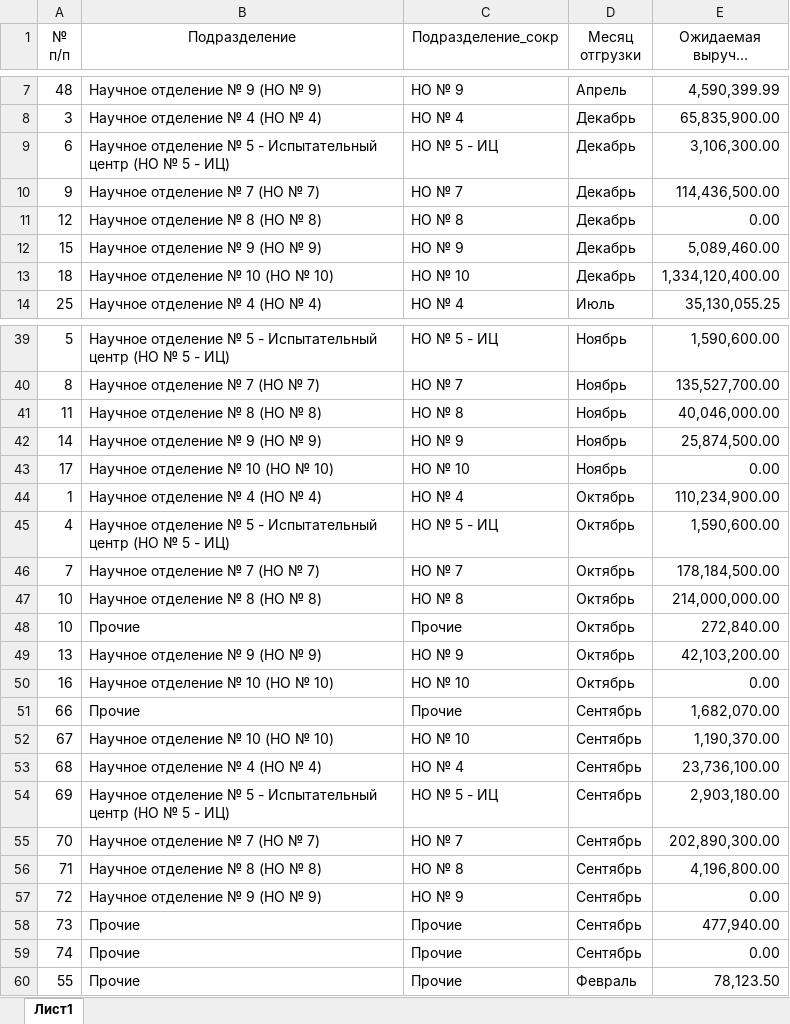
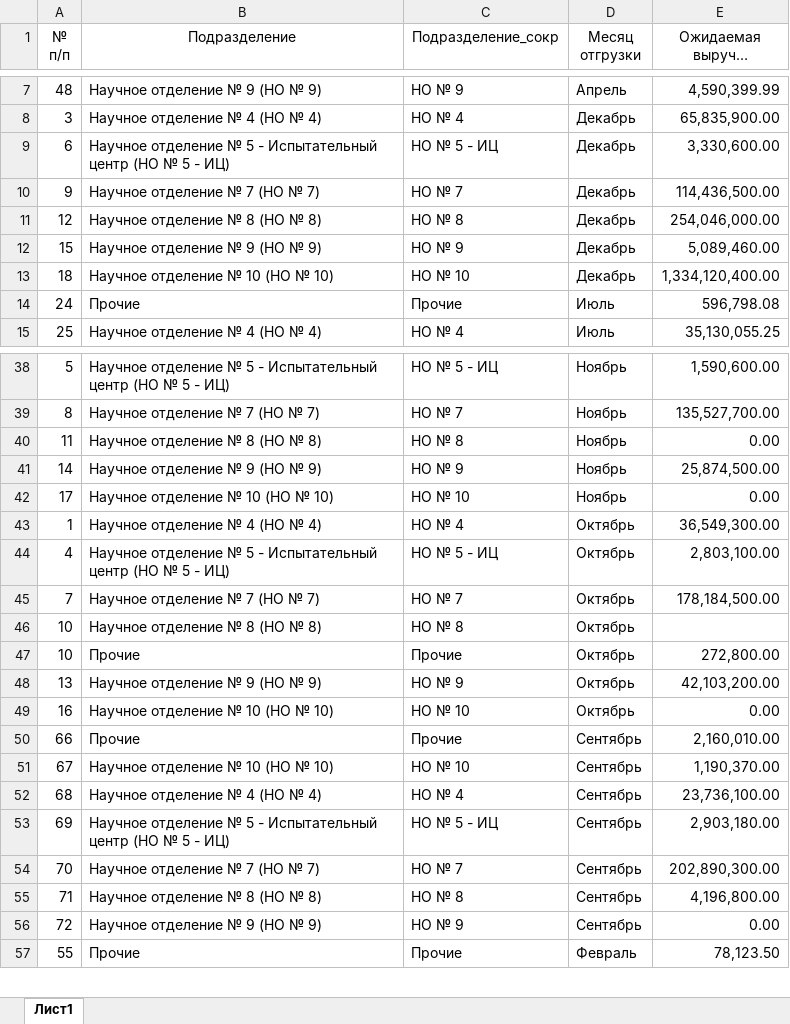
Before and after one commit to asrahmanov/PulsarDataAggregation, an Excel workbook: storage/app/exp/36/2022/Форма по ожидаемой выручке.xlsx, sheet Лист1, drawn as a sheet; only a part is shown, gaps mark what is left out; long unchanged cells end in …; values as stored, in another font and other column widths than the file's, no borders; removed rows and columns are numbered as before the commit, all else as after; the diff covers the shown part only; the diff names each change by its address in the sheet, - before the commit and + after, or states it on an @@ line.

```diff
--- a/storage/app/exp/36/2022/Форма по ожидаемой выручке.xlsx (sheet Лист1)
+++ b/storage/app/exp/36/2022/Форма по ожидаемой выручке.xlsx (sheet Лист1)
-E9 (Ожидаемая выручка без НДС (руб.)): 3,106,300.00
+E9 (Ожидаемая выручка без НДС (руб.)): 3,330,600.00
-E11 (Ожидаемая выручка без НДС (руб.)): 0.00
+E11 (Ожидаемая выручка без НДС (руб.)): 254,046,000.00
+row 14: 24 | Прочие | Прочие | Июль | 596,798.08
-E40 (Ожидаемая выручка без НДС (руб.)): 40,046,000.00
+E40 (Ожидаемая выручка без НДС (руб.)): 0.00
-E43 (Ожидаемая выручка без НДС (руб.)): 110,234,900.00
+E43 (Ожидаемая выручка без НДС (руб.)): 36,549,300.00
-E44 (Ожидаемая выручка без НДС (руб.)): 1,590,600.00
+E44 (Ожидаемая выручка без НДС (руб.)): 2,803,100.00
-E46 (Ожидаемая выручка без НДС (руб.)): 214,000,000.00
+E46 (Ожидаемая выручка без НДС (руб.)): (empty)
-E47 (Ожидаемая выручка без НДС (руб.)): 272,840.00
+E47 (Ожидаемая выручка без НДС (руб.)): 272,800.00
-E50 (Ожидаемая выручка без НДС (руб.)): 1,682,070.00
+E50 (Ожидаемая выручка без НДС (руб.)): 2,160,010.00
-row 58: 73 | Прочие | Прочие | Сентябрь | 477,940.00
-row 59: 74 | Прочие | Прочие | Сентябрь | 0.00
```
Also changed, not shown: 2 removed rows elsewhere in this sheet, formulas that keep their value, storage/app/contractAndFact/17/2022/Контрактация и факт.xlsx, storage/app/contractAndFact/36/2022/Контрактация и факт.xlsx, 5 other files.
